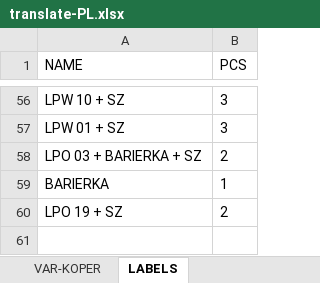
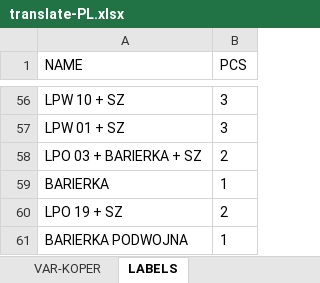
Before and after one commit to xaxamagyar/padrew-objednavka, an Excel workbook: translate-PL.xlsx, sheet LABELS, drawn as a sheet; only a part is shown, gaps mark what is left out; values as stored, in another font and other column widths than the file's, no borders; the diff names each change by its address in the sheet, - before the commit and + after, or states it on an @@ line.

Commit message:
Automatická aktualizace překladové databáze z webové aplikace

```diff
--- a/translate-PL.xlsx (sheet LABELS)
+++ b/translate-PL.xlsx (sheet LABELS)
+row 61: BARIERKA PODWOJNA | 1
```
